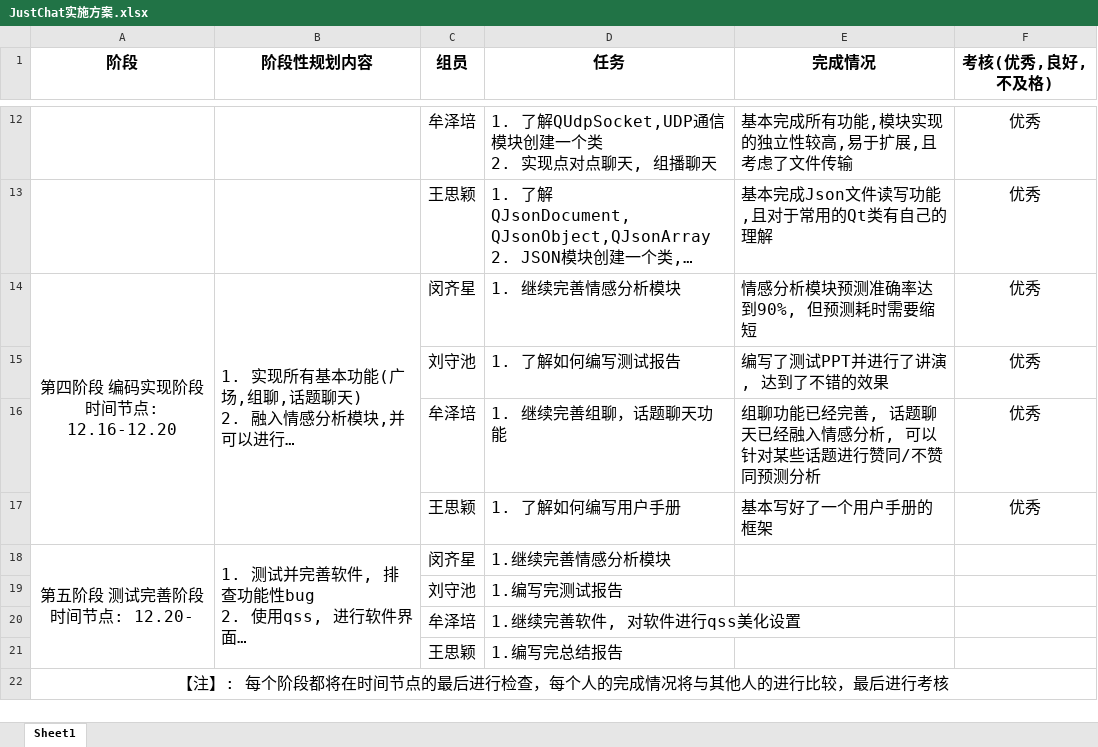
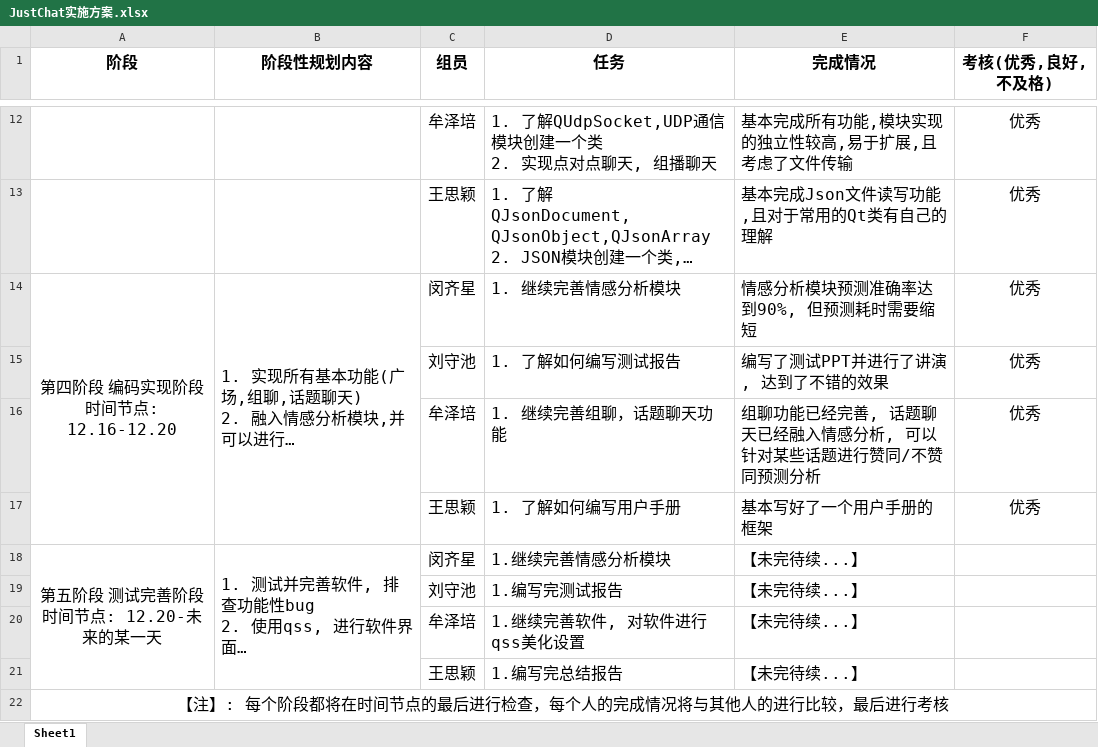
Before and after one commit to 23proj/JustChat, an Excel workbook: JustChat实施方案.xlsx, sheet Sheet1, drawn as a sheet; only a part is shown, gaps mark what is left out; long unchanged cells end in …; values as stored, in another font and other column widths than the file's, no borders; ↵ is a line break in a cell; the diff names each change by its address in the sheet, - before the commit and + after, or states it on an @@ line.

```diff
--- a/JustChat实施方案.xlsx (sheet Sheet1)
+++ b/JustChat实施方案.xlsx (sheet Sheet1)
-A18 (阶段): 第五阶段 测试完善阶段 ↵ 时间节点: 12.20-
+A18 (阶段): 第五阶段 测试完善阶段 ↵ 时间节点: 12.20-未来的某一天
-E18:E21 (完成情况): (empty)
+E18:E21 (完成情况): 【未完待续...】
```
Also changed, not shown: 6 other files.
